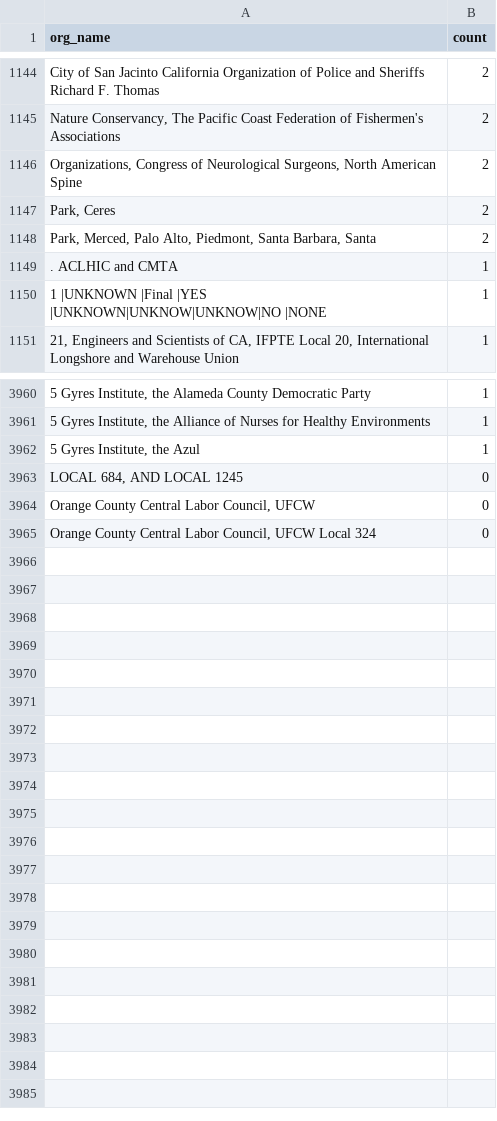
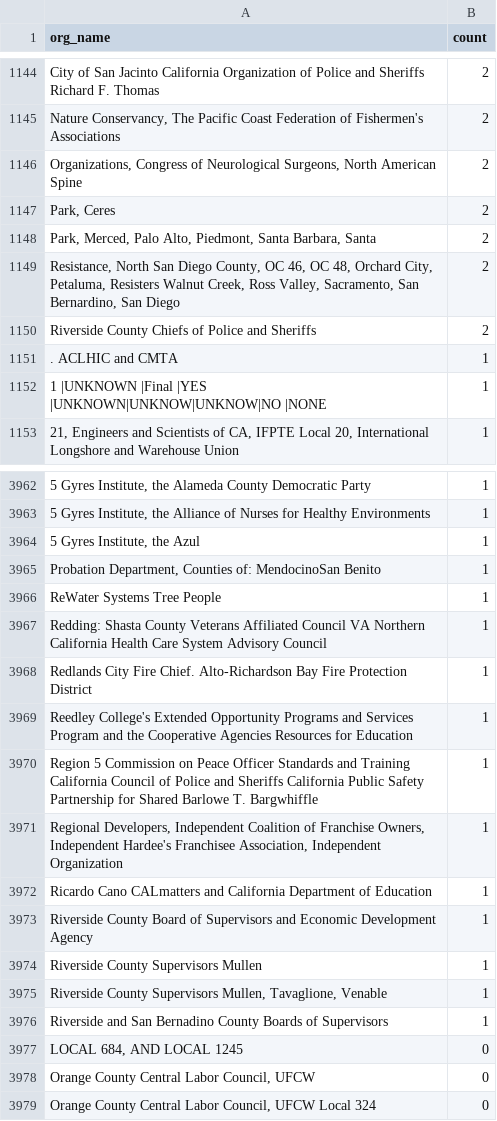
Before and after one commit to Nall-Group/california-groups-disambiguation, a CSV file: org_name_subsets_for_cleaning/org_names_conjoined.csv, drawn as a sheet; only a part is shown, gaps mark what is left out; the diff names each change by its address in the sheet, - before the commit and + after, or states it on an @@ line.

```diff
--- a/org_name_subsets_for_cleaning/org_names_conjoined.csv
+++ b/org_name_subsets_for_cleaning/org_names_conjoined.csv
+row 1149: Resistance, North San Diego County, OC 46, OC 48, Orchard City, Petaluma, Resisters Walnut Creek, Ross Valley, Sacramento, San Bernardino, San Diego | 2
+row 1150: Riverside County Chiefs of Police and Sheriffs | 2
+row 3965: Probation Department, Counties of: MendocinoSan Benito | 1
+row 3966: ReWater Systems Tree People | 1
+row 3967: Redding: Shasta County Veterans Affiliated Council VA Northern California Health Care System Advisory Council | 1
+row 3968: Redlands City Fire Chief. Alto-Richardson Bay Fire Protection District | 1
+row 3969: Reedley College's Extended Opportunity Programs and Services Program and the Cooperative Agencies Resources for Education | 1
+row 3970: Region 5 Commission on Peace Officer Standards and Training California Council of Police and Sheriffs California Public Safety Partnership for Shared Barlowe T. Bargwhiffle | 1
+row 3971: Regional Developers, Independent Coalition of Franchise Owners, Independent Hardee's Franchisee Association, Independent Organization | 1
+row 3972: Ricardo Cano CALmatters and California Department of Education | 1
+row 3973: Riverside County Board of Supervisors and Economic Development Agency | 1
+row 3974: Riverside County Supervisors Mullen | 1
+row 3975: Riverside County Supervisors Mullen, Tavaglione, Venable | 1
+row 3976: Riverside and San Bernadino County Boards of Supervisors | 1
```
Also changed, not shown: org_name_subsets_for_cleaning/org_names_partial.csv, 3 other files.
